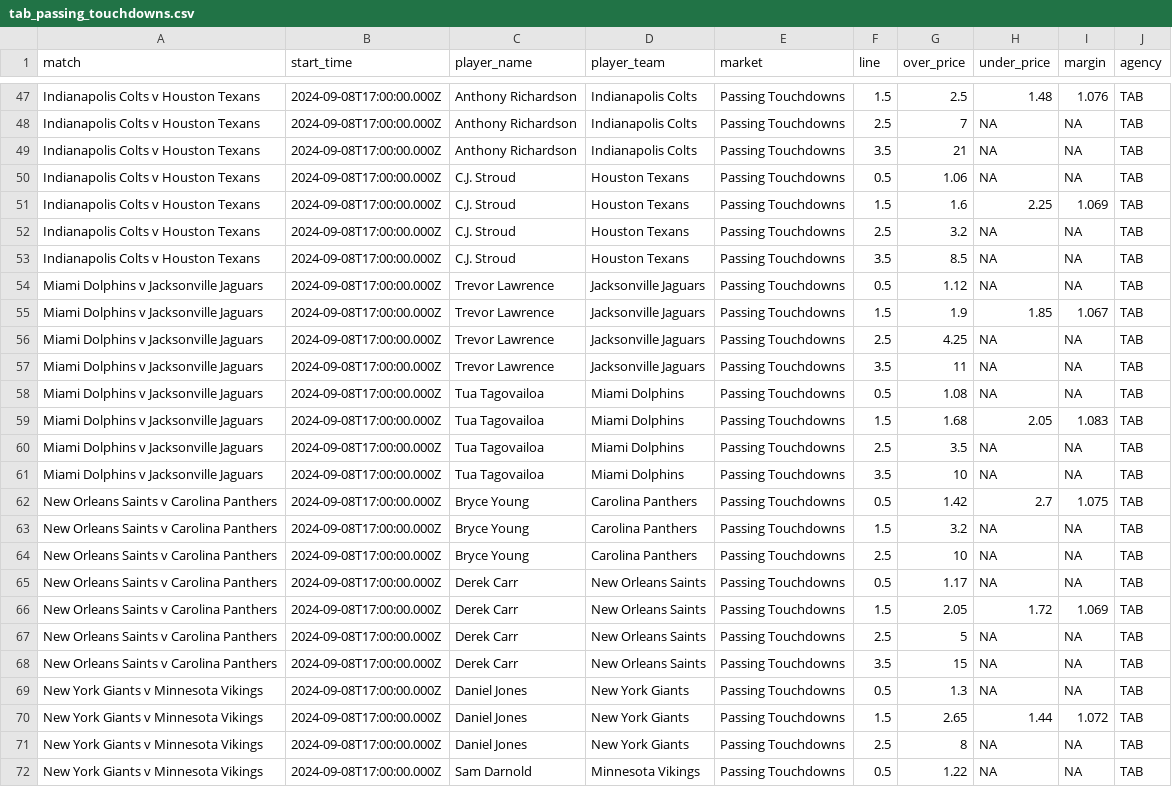
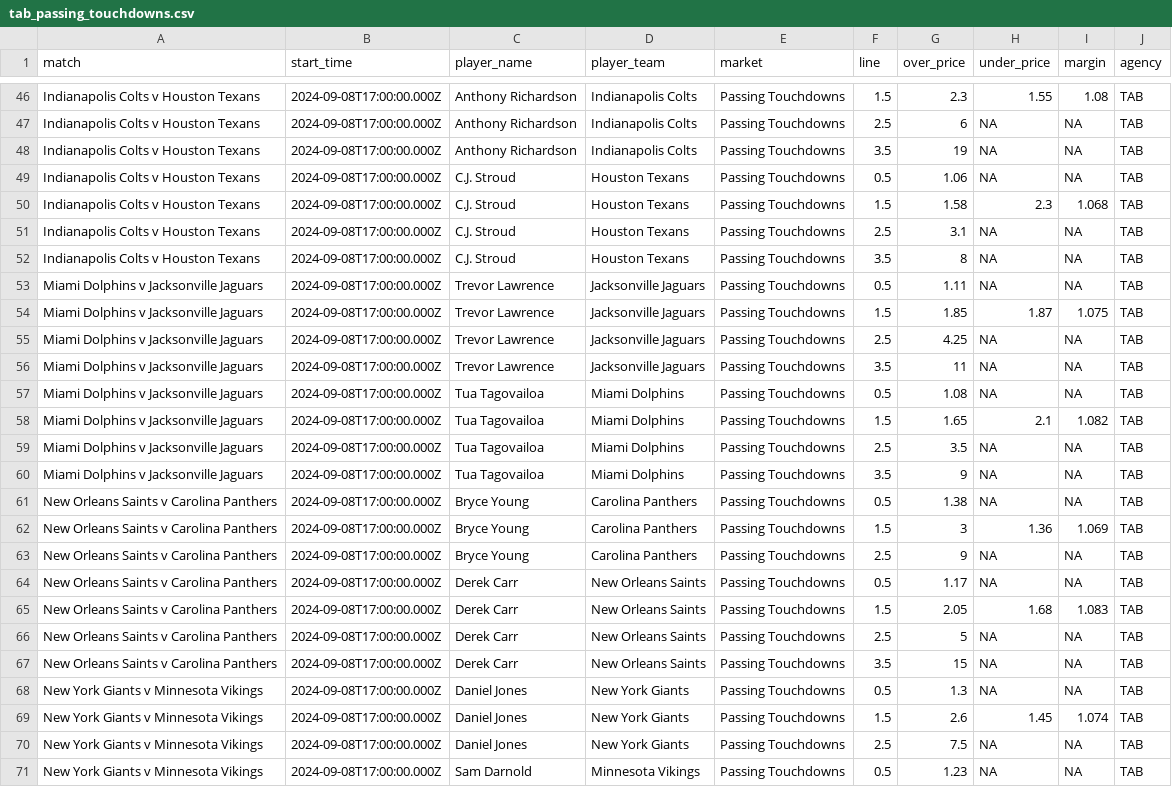
Before and after one commit to jamesbrown1417/NFL, a CSV file: Data/scraped_odds/tab_passing_touchdowns.csv, drawn as a sheet; only a part is shown, gaps mark what is left out; addresses are those after the commit; the diff covers the shown part only; the diff names each change by its address in the sheet, - before the commit and + after, or states it on an @@ line.

```diff
--- a/Data/scraped_odds/tab_passing_touchdowns.csv
+++ b/Data/scraped_odds/tab_passing_touchdowns.csv
-G46 (over_price): 2.5
+G46 (over_price): 2.3
-H46 (under_price): 1.48
+H46 (under_price): 1.55
-I46 (margin): 1.076
+I46 (margin): 1.08
-G47 (over_price): 7
+G47 (over_price): 6
-G48 (over_price): 21
+G48 (over_price): 19
-G50 (over_price): 1.6
+G50 (over_price): 1.58
-H50 (under_price): 2.25
+H50 (under_price): 2.3
-I50 (margin): 1.069
+I50 (margin): 1.068
-G51 (over_price): 3.2
+G51 (over_price): 3.1
-G52 (over_price): 8.5
+G52 (over_price): 8
-G53 (over_price): 1.12
+G53 (over_price): 1.11
-G54 (over_price): 1.9
+G54 (over_price): 1.85
-H54 (under_price): 1.85
+H54 (under_price): 1.87
-I54 (margin): 1.067
+I54 (margin): 1.075
-G58 (over_price): 1.68
+G58 (over_price): 1.65
-H58 (under_price): 2.05
+H58 (under_price): 2.1
-I58 (margin): 1.083
+I58 (margin): 1.082
-G60 (over_price): 10
+G60 (over_price): 9
-G61 (over_price): 1.42
+G61 (over_price): 1.38
-H61 (under_price): 2.7
+H61 (under_price): NA
-I61 (margin): 1.075
+I61 (margin): NA
-G62 (over_price): 3.2
+G62 (over_price): 3
-H62 (under_price): NA
+H62 (under_price): 1.36
-I62 (margin): NA
+I62 (margin): 1.069
-G63 (over_price): 10
+G63 (over_price): 9
-H65 (under_price): 1.72
+H65 (under_price): 1.68
-I65 (margin): 1.069
+I65 (margin): 1.083
-G69 (over_price): 2.65
+G69 (over_price): 2.6
-H69 (under_price): 1.44
+H69 (under_price): 1.45
-I69 (margin): 1.072
+I69 (margin): 1.074
-G70 (over_price): 8
+G70 (over_price): 7.5
-G71 (over_price): 1.22
+G71 (over_price): 1.23
```
Also changed, not shown: 1 removed row and 73 edited cells elsewhere in this file, Data/scraped_odds/sportsbet_h2h.csv, Data/scraped_odds/tab_h2h.csv, 42 other files.
